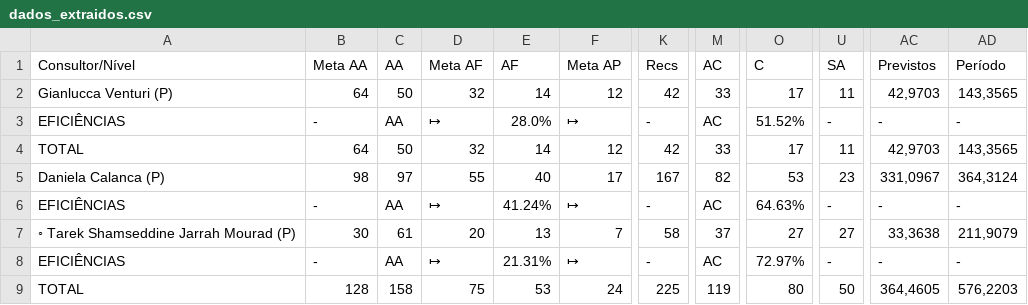
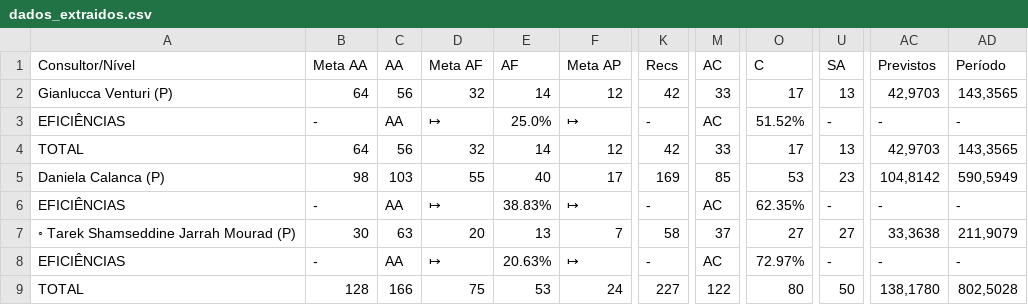
Before and after one commit to officew1goiania/gestaoavista2, a CSV file: dados_extraidos.csv, drawn as a sheet; only a part is shown, gaps mark what is left out; the diff names each change by its address in the sheet, - before the commit and + after, or states it on an @@ line.

```diff
--- a/dados_extraidos.csv
+++ b/dados_extraidos.csv
-C2 (AA): 50
+C2 (AA): 56
-U2 (SA): 11
+U2 (SA): 13
-E3 (AF): 28.0%
+E3 (AF): 25.0%
-C4 (AA): 50
+C4 (AA): 56
-U4 (SA): 11
+U4 (SA): 13
-C5 (AA): 97
+C5 (AA): 103
-K5 (Recs): 167
+K5 (Recs): 169
-M5 (AC): 82
+M5 (AC): 85
-AC5 (Previstos): 331,0967
+AC5 (Previstos): 104,8142
-AD5 (Período): 364,3124
+AD5 (Período): 590,5949
-E6 (AF): 41.24%
+E6 (AF): 38.83%
-O6 (C): 64.63%
+O6 (C): 62.35%
-C7 (AA): 61
+C7 (AA): 63
-E8 (AF): 21.31%
+E8 (AF): 20.63%
-C9 (AA): 158
+C9 (AA): 166
-K9 (Recs): 225
+K9 (Recs): 227
-M9 (AC): 119
+M9 (AC): 122
-AC9 (Previstos): 364,4605
+AC9 (Previstos): 138,1780
-AD9 (Período): 576,2203
+AD9 (Período): 802,5028
```
Also changed, not shown: dados_semana.csv, 2 other files.
